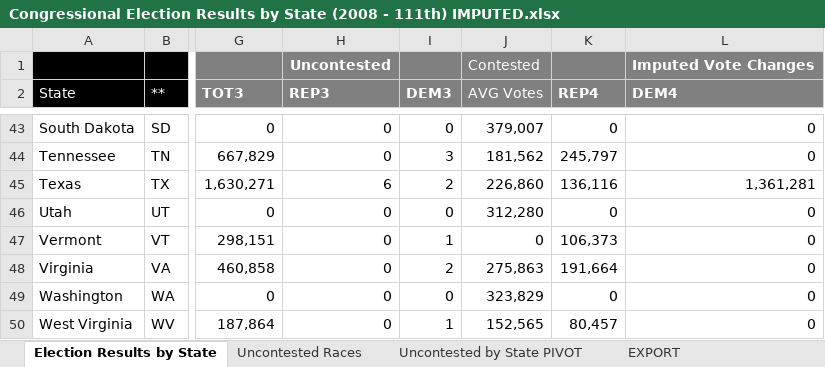
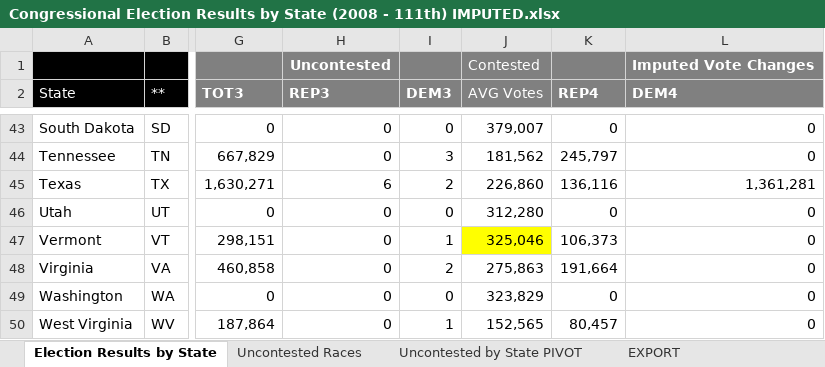
Before and after one commit to alecramsay/ushouse, an Excel workbook: data/imputed/Congressional Election Results by State (2008 - 111th) IMPUTED.xlsx, sheet Election Results by State, drawn as a sheet; only a part is shown, gaps mark what is left out; values as stored, in another font and other column widths than the file's, no borders; the diff names each change by its address in the sheet, - before the commit and + after, or states it on an @@ line.

```diff
--- a/data/imputed/Congressional Election Results by State (2008 - 111th) IMPUTED.xlsx (sheet Election Results by State)
+++ b/data/imputed/Congressional Election Results by State (2008 - 111th) IMPUTED.xlsx (sheet Election Results by State)
-J47 (AVG Votes): 0
+J47 (AVG Votes): 325,046
-J47 fill: none
+J47 fill: #FFFF00
```
Also changed, not shown: sheet Uncontested Races, data/extracted/Congressional Election Results by State (2008 - 111th).xlsx, data/extracted/Congressional Election Results by State (2020 - 117th).xlsx, 2 other files.
